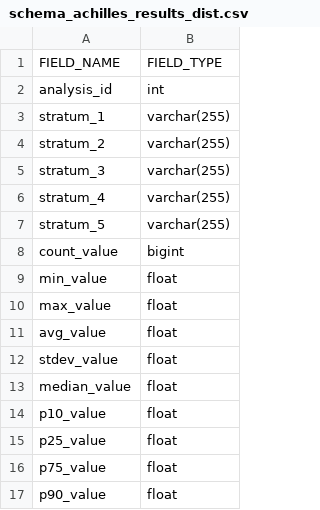
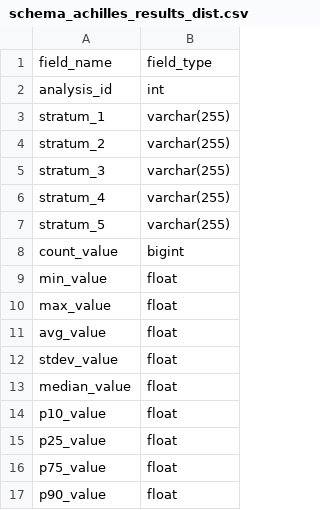
Before and after one commit to OHDSI/Achilles, a CSV file: inst/csv/schemas/schema_achilles_results_dist.csv, drawn as a sheet; removed rows and columns are numbered as before the commit, all else as after; the diff names each change by its address in the sheet, - before the commit and + after, or states it on an @@ line.

```diff
--- a/inst/csv/schemas/schema_achilles_results_dist.csv
+++ b/inst/csv/schemas/schema_achilles_results_dist.csv
-row 1: FIELD_NAME | FIELD_TYPE
+row 1: field_name | field_type
```
Also changed, not shown: inst/csv/achilles/achilles_analysis_details.csv, 4 other files.
